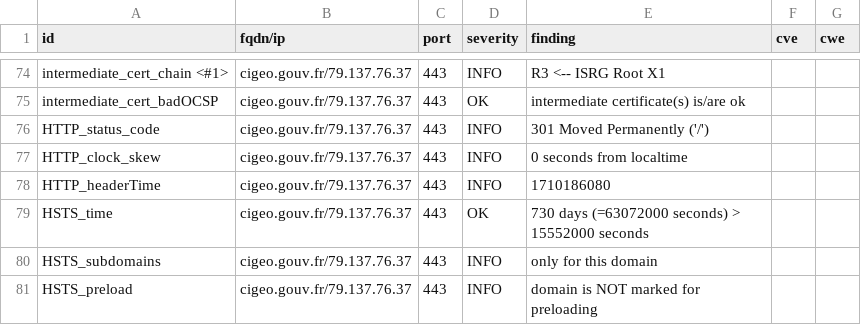
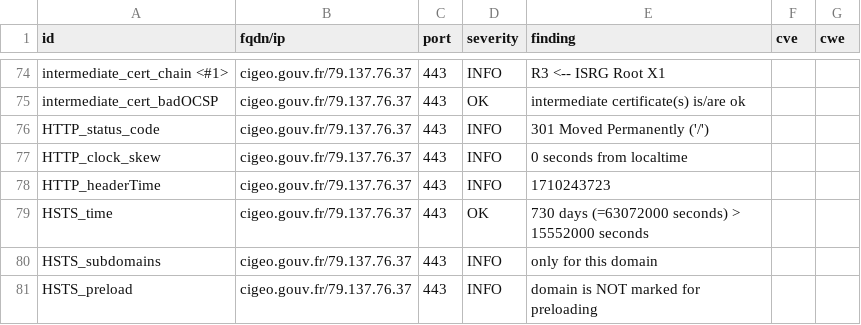
Before and after one commit to GKO-org/dashlordPrd2, a CSV file: results/aHR0cHM6Ly9jaWdlby5nb3V2LmZy/testssl.csv, drawn as a sheet; only a part is shown, gaps mark what is left out.

```diff
--- a/results/aHR0cHM6Ly9jaWdlby5nb3V2LmZy/testssl.csv
+++ b/results/aHR0cHM6Ly9jaWdlby5nb3V2LmZy/testssl.csv
@@ -77,3 +77,3 @@
 "HTTP_clock_skew","cigeo.gouv.fr/79.137.76.37","443","INFO","0 seconds from localtime","",""
-"HTTP_headerTime","cigeo.gouv.fr/79.137.76.37","443","INFO","1710186080","",""
+"HTTP_headerTime","cigeo.gouv.fr/79.137.76.37","443","INFO","1710243723","",""
 "HSTS_time","cigeo.gouv.fr/79.137.76.37","443","OK","730 days (=63072000 seconds) > 15552000 seconds","",""
```
Also changed, not shown: 8 other files.
